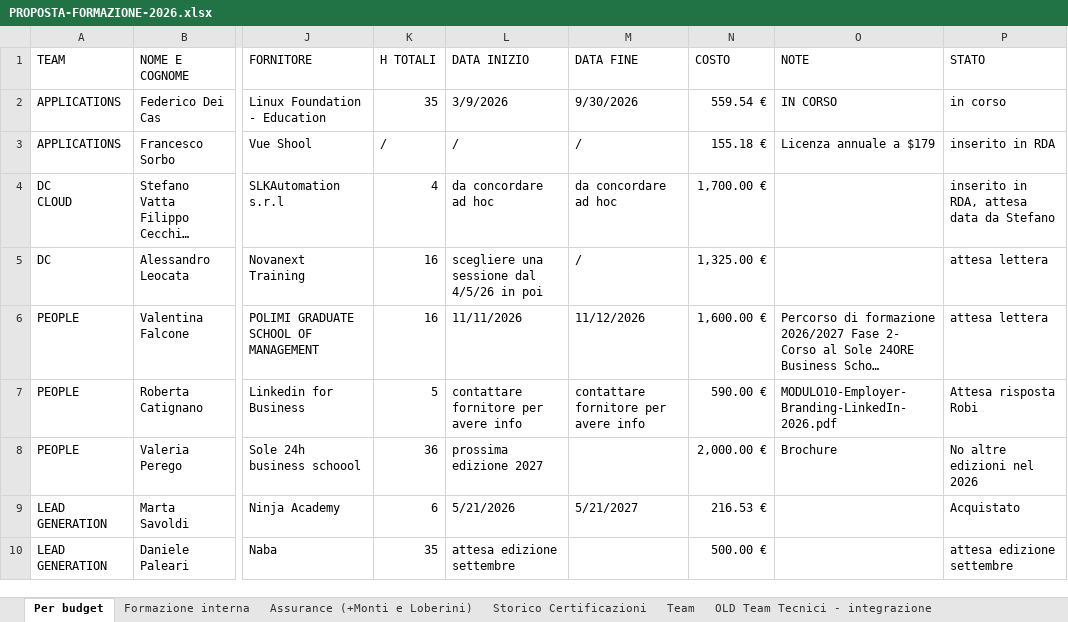
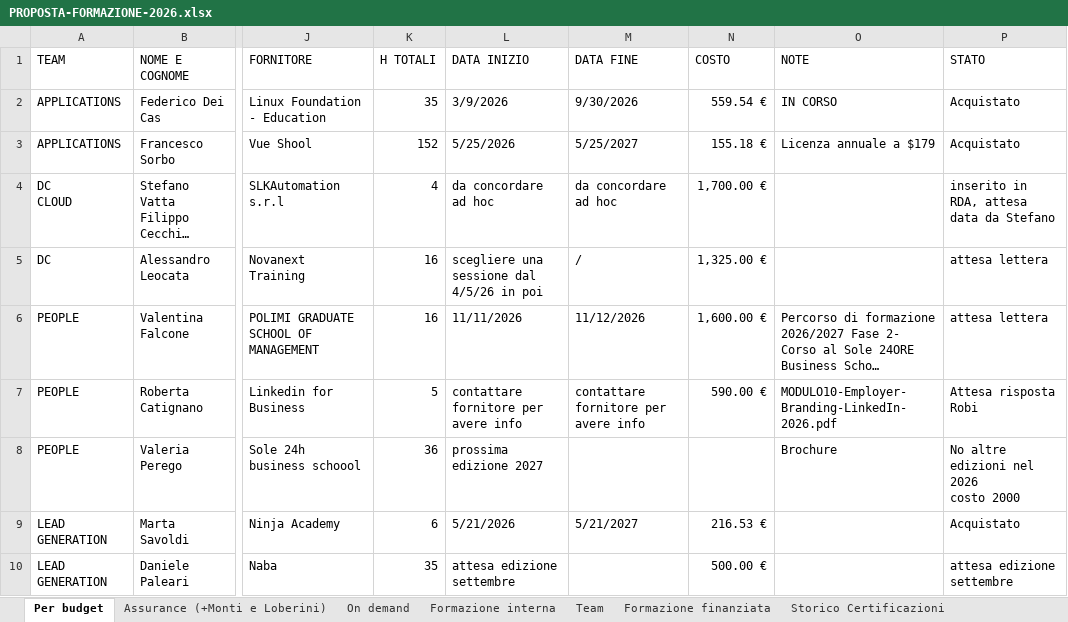
Before and after one commit to sciacco/mrsmith, an Excel workbook: apps/training/docs/PROPOSTA-FORMAZIONE-2026.xlsx, sheet Per budget, drawn as a sheet; only a part is shown, gaps mark what is left out; long unchanged cells end in …; values as stored, in another font and other column widths than the file's, no cell formats; ↵ is a line break in a cell; the diff covers the shown part only; the diff names each change by its address in the sheet, - before the commit and + after, or states it on an @@ line.

```diff
--- a/apps/training/docs/PROPOSTA-FORMAZIONE-2026.xlsx (sheet Per budget)
+++ b/apps/training/docs/PROPOSTA-FORMAZIONE-2026.xlsx (sheet Per budget)
@@ sheet tab hidden: OLD Team Tecnici - integrazione @@
+sheet tab: On demand
+sheet tab: Formazione finanziata
@@ sheet tab order changed: Per budget | Assurance (+Monti e Loberini) | On demand | Formazione interna | Team | Formazione finanziata | Storico Certificazioni @@
-P2 (STATO): in corso
+P2 (STATO): Acquistato
-K3 (H TOTALI): /
+K3 (H TOTALI): 152
-L3 (DATA INIZIO): /
+L3 (DATA INIZIO): 5/25/2026
-M3 (DATA FINE): /
+M3 (DATA FINE): 5/25/2027
-P3 (STATO): inserito in RDA
+P3 (STATO): Acquistato
-N8 (COSTO): 2,000.00 €
+N8 (COSTO): (empty)
-P8 (STATO): No altre edizioni nel 2026
+P8 (STATO): No altre edizioni nel 2026 ↵ costo 2000
```
Also changed, not shown: 5 removed rows, 7 hidden or unhidden rows, 12 edited cells and merged cells elsewhere in this sheet, sheet Assurance (+Monti e Loberini), sheet Team, sheet Formazione interna, sheet Storico Certificazioni, cell formats, hidden cells.
